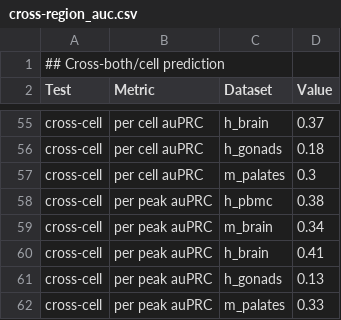
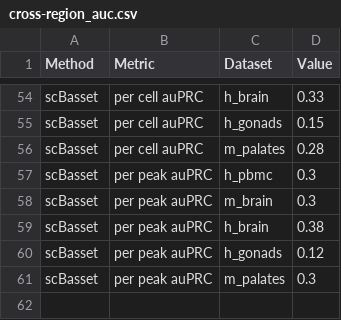
Before and after one commit to Miaoyuanyuan777/XChrom_analysis, a CSV file: box_plot/fig2/cross-region_auc.csv, drawn as a sheet; only a part is shown, gaps mark what is left out; removed rows and columns are numbered as before the commit, all else as after; the diff covers the shown part only; the diff names each change by its address in the sheet, - before the commit and + after, or states it on an @@ line.

```diff
--- a/box_plot/fig2/cross-region_auc.csv
+++ b/box_plot/fig2/cross-region_auc.csv
-row 1: ## Cross-both/cell prediction
-A1: Test
+A1: Method
-A54:A61 (Method): cross-cell
+A54:A61 (Method): scBasset
-D54 (Value): 0.37
+D54 (Value): 0.33
-D55 (Value): 0.18
+D55 (Value): 0.15
-D56 (Value): 0.3
+D56 (Value): 0.28
-D57 (Value): 0.38
+D57 (Value): 0.3
-D58 (Value): 0.34
+D58 (Value): 0.3
-D59 (Value): 0.41
+D59 (Value): 0.38
-D60 (Value): 0.13
+D60 (Value): 0.12
-D61 (Value): 0.33
+D61 (Value): 0.3
```
Also changed, not shown: 86 edited cells elsewhere in this file, box_plot/fig2/cross-both-cell-region_auc.csv, box_plot/fig4/inter_method_nsls.csv, 36 other files.
